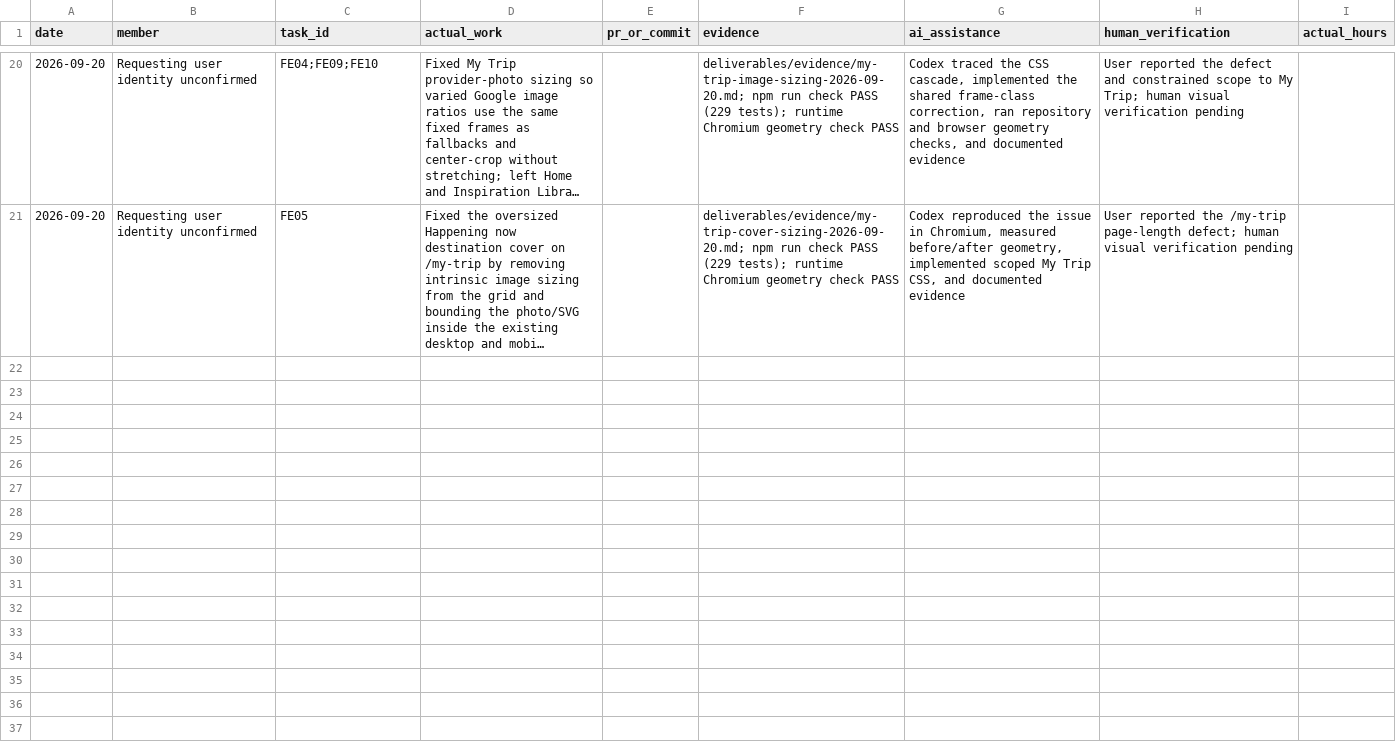
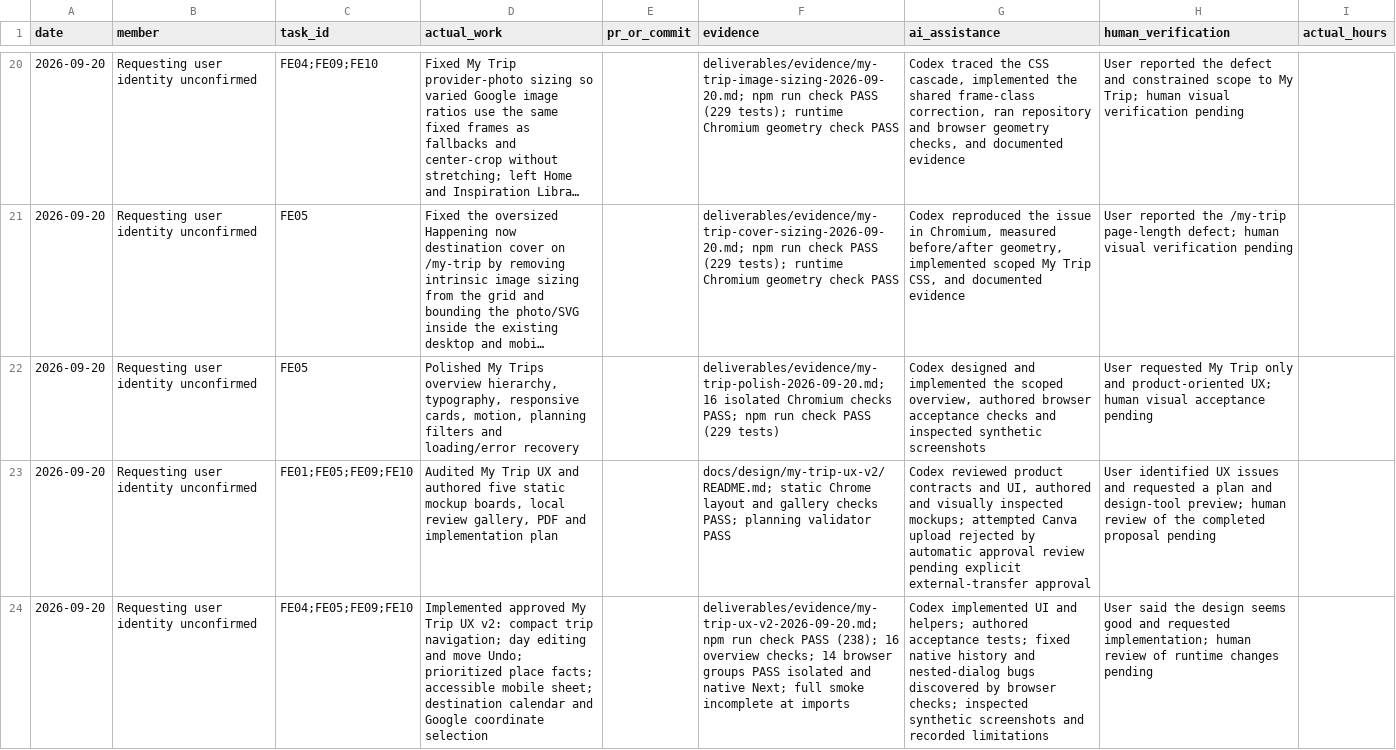
Before and after one commit to namprice227/reel-travel, a CSV file: planning/contributions.csv, drawn as a sheet; only a part is shown, gaps mark what is left out; long unchanged cells end in …; the diff names each change by its address in the sheet, - before the commit and + after, or states it on an @@ line.

```diff
--- a/planning/contributions.csv
+++ b/planning/contributions.csv
+row 22: 2026-09-20 | Requesting user identity unconfirmed | FE05 | Polished My Trips overview hierarchy, typography, responsive cards, motion, planning filters and loading/error recovery |  | deliverables/evidence/my-trip-polish-2026-09-20.md; 16 isolated Chromium checks PASS; npm run check PASS (229 tests) | Codex designed and implemented the scoped overview, authored browser acceptance checks and inspected synthetic screenshots | User requested My Trip only and product-oriented UX; human visual acceptance pending
+row 23: 2026-09-20 | Requesting user identity unconfirmed | FE01;FE05;FE09;FE10 | Audited My Trip UX and authored five static mockup boards, local review gallery, PDF and implementation plan |  | docs/design/my-trip-ux-v2/README.md; static Chrome layout and gallery checks PASS; planning validator PASS | Codex reviewed product contracts and UI, authored and visually inspected mockups; attempted Canva upload rejected by automatic approval review pending explicit external-transfer approval | User identified UX issues and requested a plan and design-tool preview; human review of the completed proposal pending
+row 24: 2026-09-20 | Requesting user identity unconfirmed | FE04;FE05;FE09;FE10 | Implemented approved My Trip UX v2: compact trip navigation; day editing and move Undo; prioritized place facts; accessible mobile sheet; destination calendar and Google coordinate selection |  | deliverables/evidence/my-trip-ux-v2-2026-09-20.md; npm run check PASS (238); 16 overview checks; 14 browser groups PASS isolated and native Next; full smoke incomplete at imports | Codex implemented UI and helpers; authored acceptance tests; fixed native history and nested-dialog bugs discovered by browser checks; inspected synthetic screenshots and recorded limitations | User said the design seems good and requested implementation; human review of runtime changes pending
```
Also changed, not shown: planning/tasks.csv, 54 other files.
